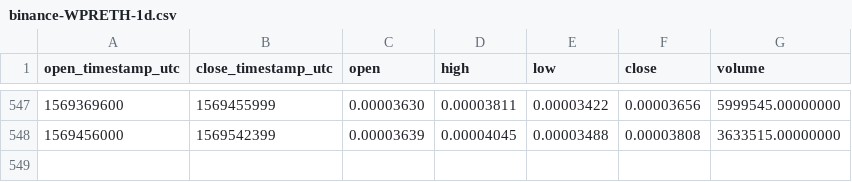
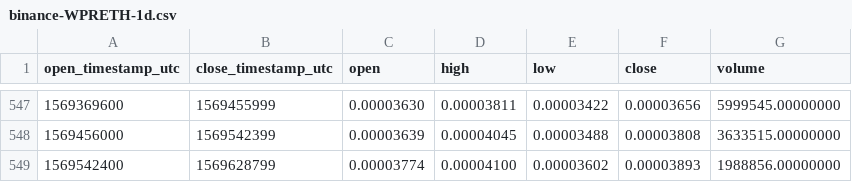
Before and after one commit to cryptobigbro/binance-WPRETH, a CSV file: binance-WPRETH-1d.csv, drawn as a sheet; only a part is shown, gaps mark what is left out.

Commit message:
Update OHLCV data.

```diff
--- a/binance-WPRETH-1d.csv
+++ b/binance-WPRETH-1d.csv
@@ -548 +548,2 @@ open_timestamp_utc,close_timestamp_utc,open,high,low,close,volume
 1569456000,1569542399,0.00003639,0.00004045,0.00003488,0.00003808,3633515.00000000
+1569542400,1569628799,0.00003774,0.00004100,0.00003602,0.00003893,1988856.00000000
```
Also changed, not shown: 1 other file.
